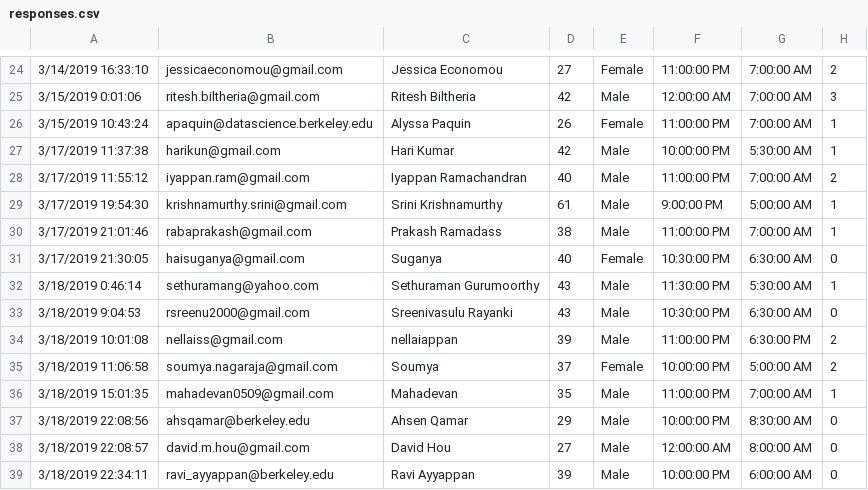
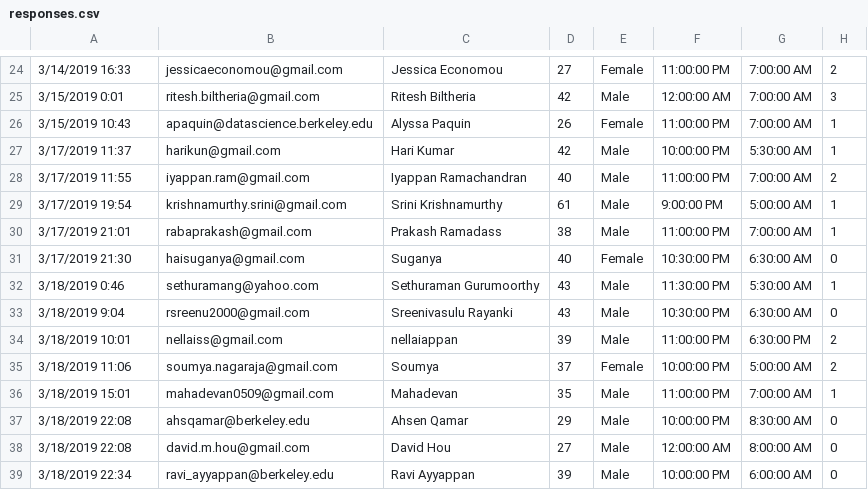
Before and after one commit to hougrammer/sleep_study, a CSV file: responses.csv, drawn as a sheet; only a part is shown, gaps mark what is left out; the diff covers the shown part only; the diff names each change by its address in the sheet, - before the commit and + after, or states it on an @@ line.

```diff
--- a/responses.csv
+++ b/responses.csv
-A24: 3/14/2019 16:33:10
+A24: 3/14/2019 16:33
-A25: 3/15/2019 0:01:06
+A25: 3/15/2019 0:01
-A26: 3/15/2019 10:43:24
+A26: 3/15/2019 10:43
-A27: 3/17/2019 11:37:38
+A27: 3/17/2019 11:37
-A28: 3/17/2019 11:55:12
+A28: 3/17/2019 11:55
-A29: 3/17/2019 19:54:30
+A29: 3/17/2019 19:54
-A30: 3/17/2019 21:01:46
+A30: 3/17/2019 21:01
-A31: 3/17/2019 21:30:05
+A31: 3/17/2019 21:30
-A32: 3/18/2019 0:46:14
+A32: 3/18/2019 0:46
-A33: 3/18/2019 9:04:53
+A33: 3/18/2019 9:04
-A34: 3/18/2019 10:01:08
+A34: 3/18/2019 10:01
-A35: 3/18/2019 11:06:58
+A35: 3/18/2019 11:06
-A36: 3/18/2019 15:01:35
+A36: 3/18/2019 15:01
-A37: 3/18/2019 22:08:56
+A37: 3/18/2019 22:08
-A38: 3/18/2019 22:08:57
+A38: 3/18/2019 22:08
-A39: 3/18/2019 22:34:11
+A39: 3/18/2019 22:34
```
Also changed, not shown: 34 edited cells elsewhere in this file.
